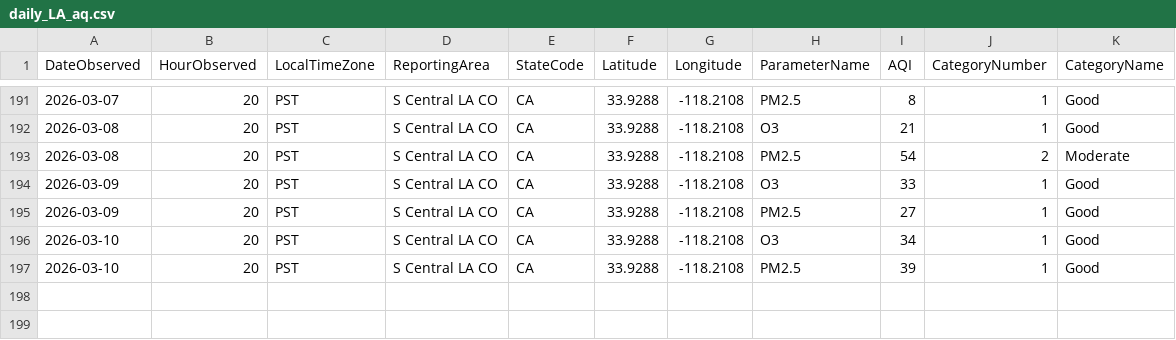
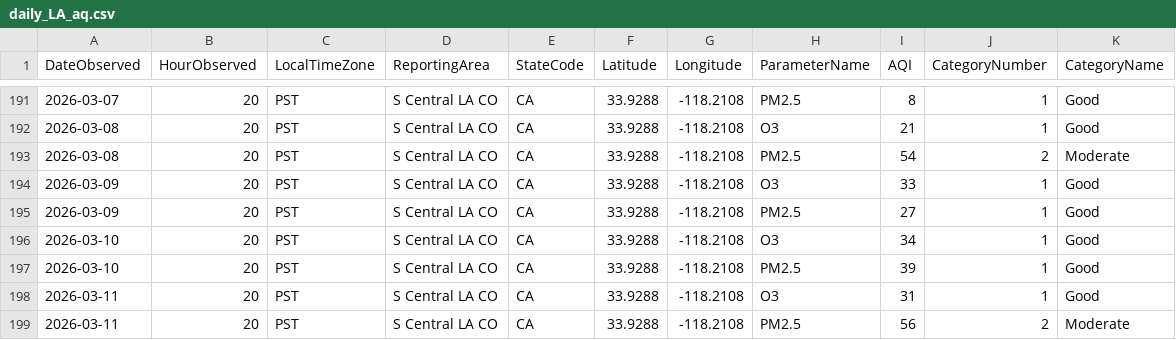
Before and after one commit to LukePapayoanou/LA_AQI-TEMP, a CSV file: weather_proj/daily_LA_aq.csv, drawn as a sheet; only a part is shown, gaps mark what is left out; the diff names each change by its address in the sheet, - before the commit and + after, or states it on an @@ line.

```diff
--- a/weather_proj/daily_LA_aq.csv
+++ b/weather_proj/daily_LA_aq.csv
+row 198: 2026-03-11 | 20 | PST | S Central LA CO | CA | 33.9288 | -118.2108 | O3 | 31 | 1 | Good
+row 199: 2026-03-11 | 20 | PST | S Central LA CO | CA | 33.9288 | -118.2108 | PM2.5 | 56 | 2 | Moderate
```
Also changed, not shown: weather_proj/daily_LA_temp.csv, weather_proj/daily_clean_aqTemp.csv, 2 other files.
